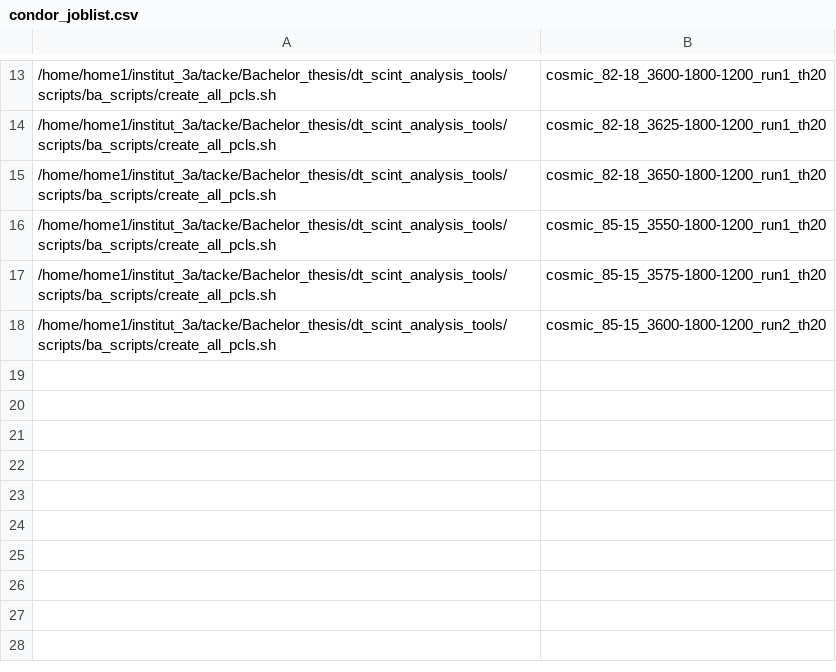
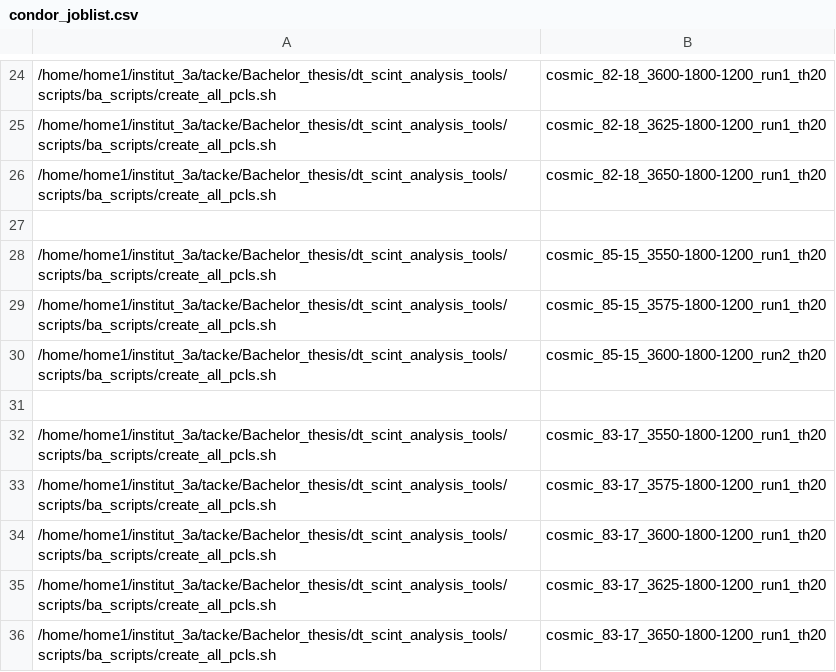
Before and after one commit to nilsesper/dt_scint_analysis_tools, a CSV file: scripts/ba_scripts/condor_submit/condor_joblist.csv, drawn as a sheet; only a part is shown, gaps mark what is left out; the diff covers the shown part only; the diff names each change by its address in the sheet, - before the commit and + after, or states it on an @@ line.

Commit message:
dt_utils: Change to the determination of start values for SUPER fits. Resulted in no second peak, but therefore produced bad fits that overlay data; analysis_sl_fits is reworked to now give an output of all datasets that got analyzed to prepare for further analysis; new files added to condor_submit; check superpaterns only changed dataset_name for quick analysis of datasets; gass flow_calc got improved for extraploation of gas left in bottle

```diff
--- a/scripts/ba_scripts/condor_submit/condor_joblist.csv
+++ b/scripts/ba_scripts/condor_submit/condor_joblist.csv
+row 27: (empty)
+row 31: (empty)
+row 32: /home/home1/institut_3a/tacke/Bachelor_thesis/dt_scint_analysis_tools/scripts/ba_scripts/create_all_pcls.sh | cosmic_83-17_3550-1800-1200_run1_th20
+row 33: /home/home1/institut_3a/tacke/Bachelor_thesis/dt_scint_analysis_tools/scripts/ba_scripts/create_all_pcls.sh | cosmic_83-17_3575-1800-1200_run1_th20
+row 34: /home/home1/institut_3a/tacke/Bachelor_thesis/dt_scint_analysis_tools/scripts/ba_scripts/create_all_pcls.sh | cosmic_83-17_3600-1800-1200_run1_th20
+row 35: /home/home1/institut_3a/tacke/Bachelor_thesis/dt_scint_analysis_tools/scripts/ba_scripts/create_all_pcls.sh | cosmic_83-17_3625-1800-1200_run1_th20
+row 36: /home/home1/institut_3a/tacke/Bachelor_thesis/dt_scint_analysis_tools/scripts/ba_scripts/create_all_pcls.sh | cosmic_83-17_3650-1800-1200_run1_th20
```
Also changed, not shown: 11 added rows elsewhere in this file, 4 other files.
